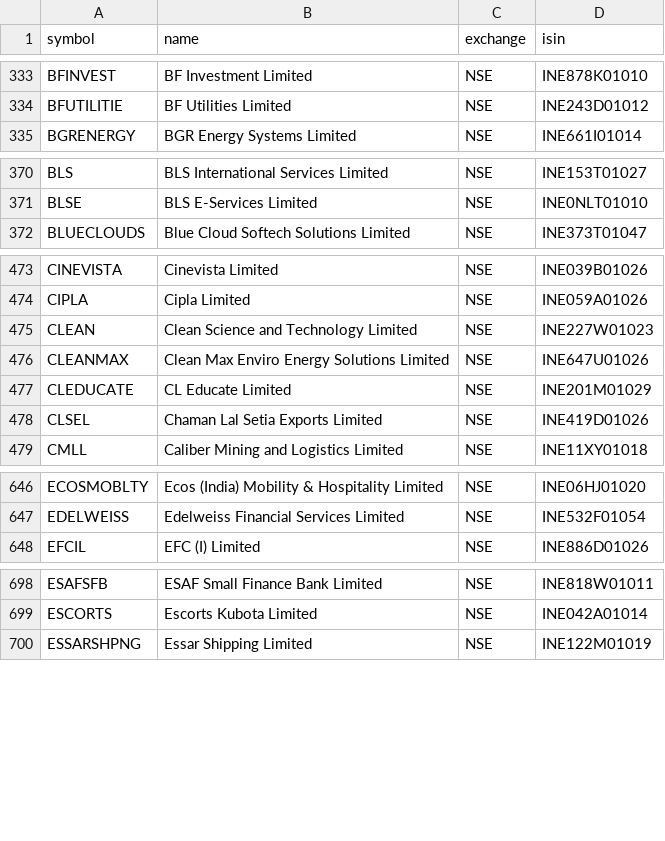
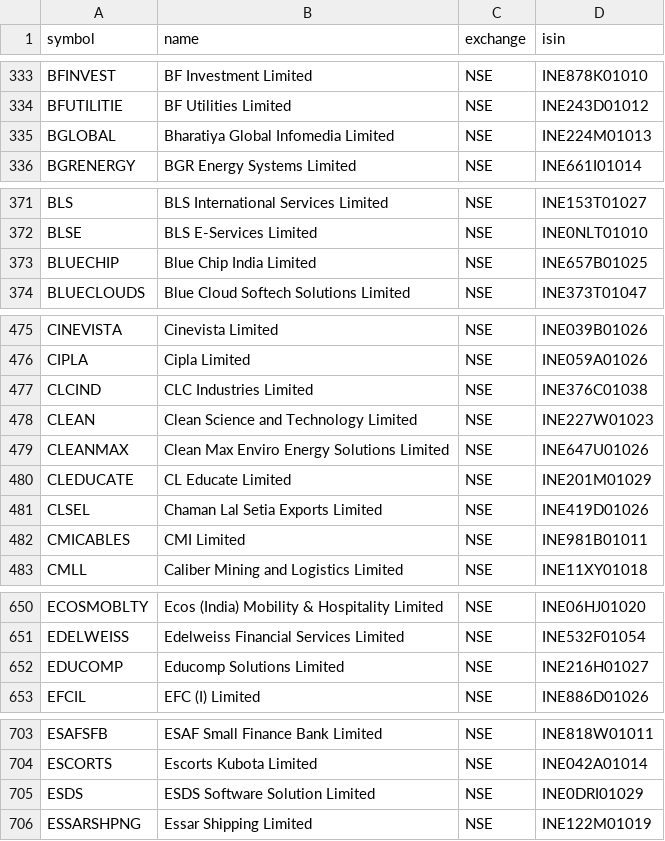
Before and after one commit to Aakash10867/graham-agent, a CSV file: nse_tickers_lastgood.csv, drawn as a sheet; only a part is shown, gaps mark what is left out; the diff covers the shown part only; the diff names each change by its address in the sheet, - before the commit and + after, or states it on an @@ line.

```diff
--- a/nse_tickers_lastgood.csv
+++ b/nse_tickers_lastgood.csv
+row 335: BGLOBAL | Bharatiya Global Infomedia Limited | NSE | INE224M01013
+row 373: BLUECHIP | Blue Chip India Limited | NSE | INE657B01025
+row 477: CLCIND | CLC Industries Limited | NSE | INE376C01038
+row 482: CMICABLES | CMI Limited | NSE | INE981B01011
+row 652: EDUCOMP | Educomp Solutions Limited | NSE | INE216H01027
+row 705: ESDS | ESDS Software Solution Limited | NSE | INE0DRI01029
```
Also changed, not shown: 11 added rows, 2 removed rows and 1 edited cell elsewhere in this file, 3 other files.
